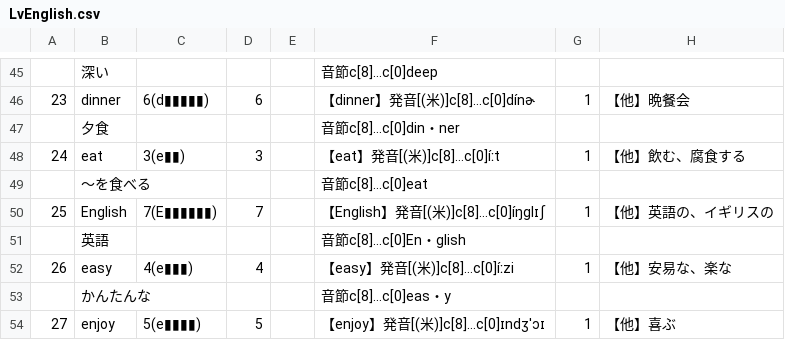
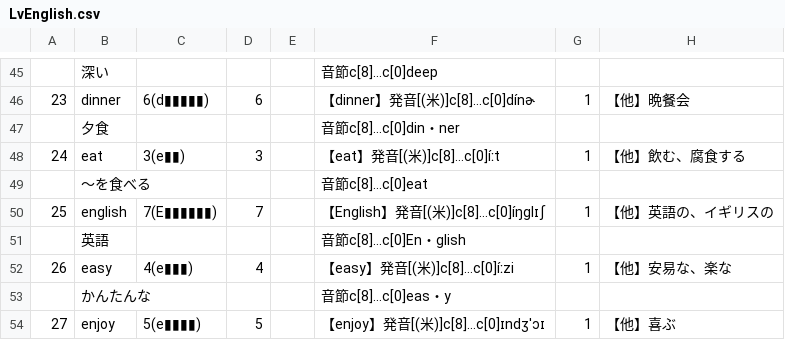
Before and after one commit to Formidi/KanzideGo, a CSV file: excelData/LvEnglish.csv, drawn as a sheet; only a part is shown, gaps mark what is left out; the diff names each change by its address in the sheet, - before the commit and + after, or states it on an @@ line.

```diff
--- a/excelData/LvEnglish.csv
+++ b/excelData/LvEnglish.csv
-B50: English
+B50: english
```
Also changed, not shown: 6 other files.
